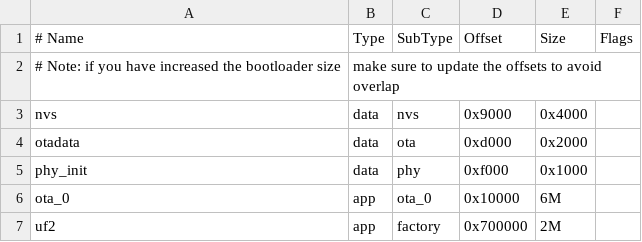
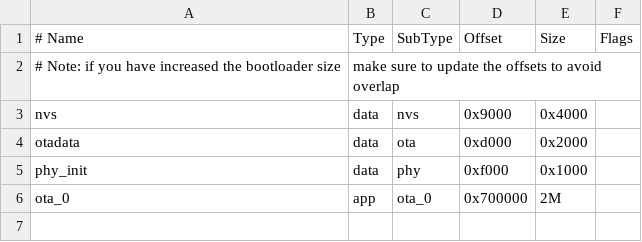
Before and after one commit to espressif/esp-box, a CSV file: examples/chatgpt_demo/factory_nvs/partitions.csv, drawn as a sheet; the diff names each change by its address in the sheet, - before the commit and + after, or states it on an @@ line.

```diff
--- a/examples/chatgpt_demo/factory_nvs/partitions.csv
+++ b/examples/chatgpt_demo/factory_nvs/partitions.csv
-D6 (Offset): 0x10000
+D6 (Offset): 0x700000
-E6 (Size): 6M
+E6 (Size): 2M
-row 7: uf2 | app | factory | 0x700000 | 2M
```
Also changed, not shown: examples/chatgpt_demo/partitions.csv, 39 other files.
